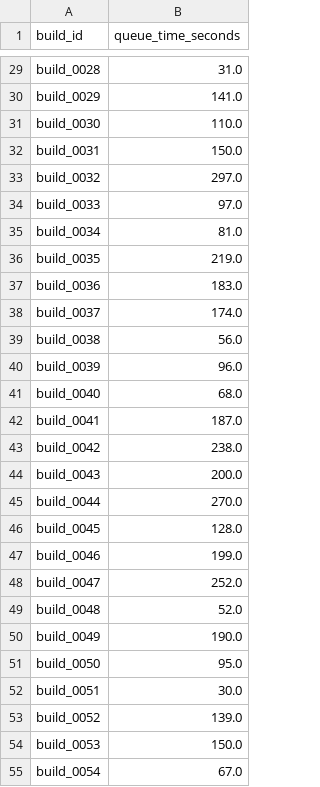
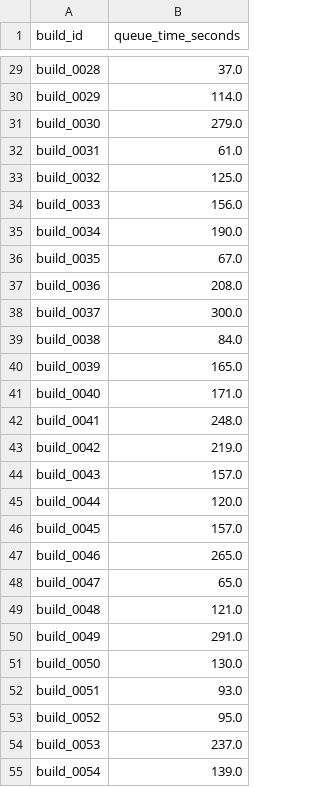
Before and after one commit to pathasarathi615214/cat-project, a CSV file: data/raw/queue_metrics.csv, drawn as a sheet; only a part is shown, gaps mark what is left out; the diff covers the shown part only; the diff names each change by its address in the sheet, - before the commit and + after, or states it on an @@ line.

```diff
--- a/data/raw/queue_metrics.csv
+++ b/data/raw/queue_metrics.csv
-B29 (queue_time_seconds): 31.0
+B29 (queue_time_seconds): 37.0
-B30 (queue_time_seconds): 141.0
+B30 (queue_time_seconds): 114.0
-B31 (queue_time_seconds): 110.0
+B31 (queue_time_seconds): 279.0
-B32 (queue_time_seconds): 150.0
+B32 (queue_time_seconds): 61.0
-B33 (queue_time_seconds): 297.0
+B33 (queue_time_seconds): 125.0
-B34 (queue_time_seconds): 97.0
+B34 (queue_time_seconds): 156.0
-B35 (queue_time_seconds): 81.0
+B35 (queue_time_seconds): 190.0
-B36 (queue_time_seconds): 219.0
+B36 (queue_time_seconds): 67.0
-B37 (queue_time_seconds): 183.0
+B37 (queue_time_seconds): 208.0
-B38 (queue_time_seconds): 174.0
+B38 (queue_time_seconds): 300.0
-B39 (queue_time_seconds): 56.0
+B39 (queue_time_seconds): 84.0
-B40 (queue_time_seconds): 96.0
+B40 (queue_time_seconds): 165.0
-B41 (queue_time_seconds): 68.0
+B41 (queue_time_seconds): 171.0
-B42 (queue_time_seconds): 187.0
+B42 (queue_time_seconds): 248.0
-B43 (queue_time_seconds): 238.0
+B43 (queue_time_seconds): 219.0
-B44 (queue_time_seconds): 200.0
+B44 (queue_time_seconds): 157.0
-B45 (queue_time_seconds): 270.0
+B45 (queue_time_seconds): 120.0
-B46 (queue_time_seconds): 128.0
+B46 (queue_time_seconds): 157.0
-B47 (queue_time_seconds): 199.0
+B47 (queue_time_seconds): 265.0
-B48 (queue_time_seconds): 252.0
+B48 (queue_time_seconds): 65.0
-B49 (queue_time_seconds): 52.0
+B49 (queue_time_seconds): 121.0
-B50 (queue_time_seconds): 190.0
+B50 (queue_time_seconds): 291.0
-B51 (queue_time_seconds): 95.0
+B51 (queue_time_seconds): 130.0
-B52 (queue_time_seconds): 30.0
+B52 (queue_time_seconds): 93.0
-B53 (queue_time_seconds): 139.0
+B53 (queue_time_seconds): 95.0
-B54 (queue_time_seconds): 150.0
+B54 (queue_time_seconds): 237.0
-B55 (queue_time_seconds): 67.0
+B55 (queue_time_seconds): 139.0
```
Also changed, not shown: 173 edited cells elsewhere in this file, data/raw/cache_metrics.csv, data/raw/ci_build_logs.csv, 9 other files.
